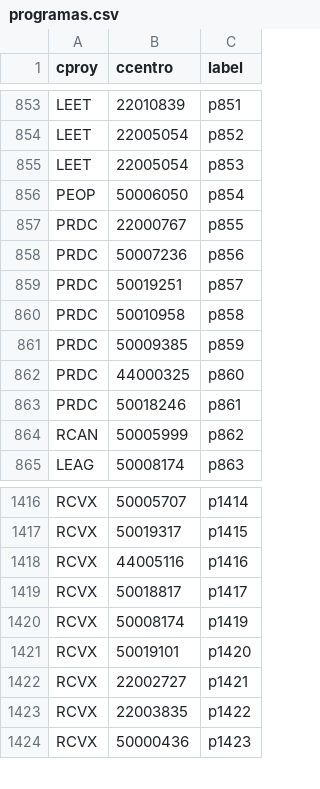
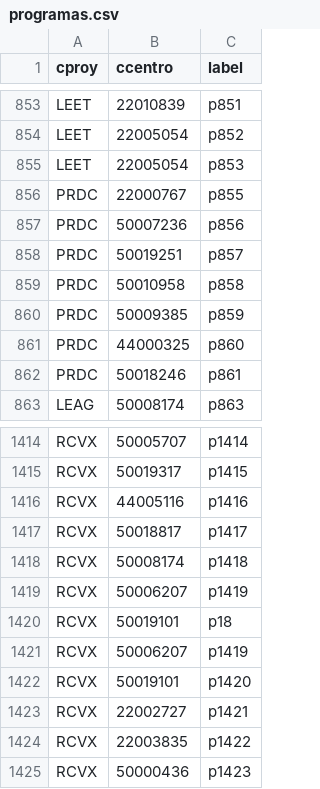
Before and after one commit to lmorillas/mapa_programas_institucionales, a CSV file: programas.csv, drawn as a sheet; only a part is shown, gaps mark what is left out.

```diff
--- a/programas.csv
+++ b/programas.csv
@@ -855,3 +855,2 @@ LEET,22005054,p852
 LEET,22005054,p853
-PEOP,50006050,p854
 PRDC,22000767,p855
@@ -863,3 +862,2 @@ PRDC,44000325,p860
 PRDC,50018246,p861
-RCAN,50005999,p862
 LEAG,50008174,p863
@@ -1419,3 +1417,6 @@ RCVX,44005116,p1416
 RCVX,50018817,p1417
-RCVX,50008174,p1419
+RCVX,50008174,p1418
+RCVX,50006207,p1419
+RCVX,50019101,p18
+RCVX,50006207,p1419
 RCVX,50019101,p1420
```
